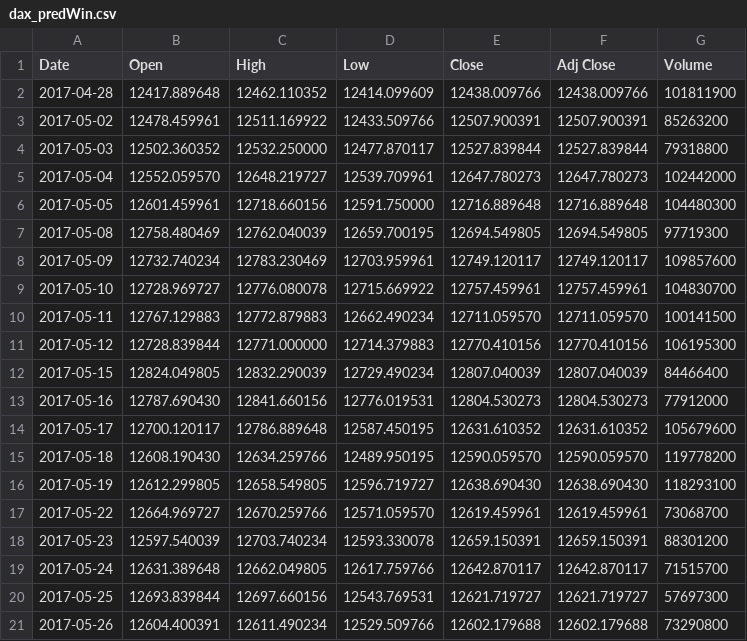
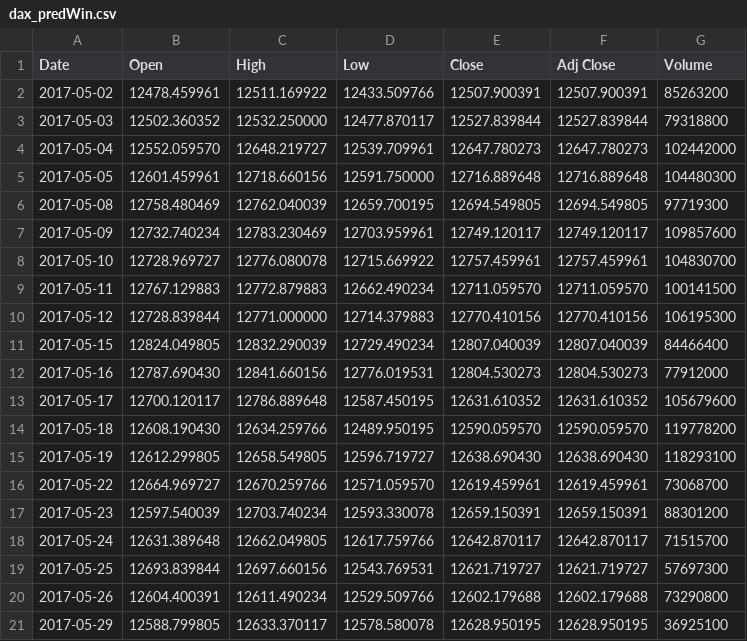
Before and after one commit to KowalskiTheP/Progress-report, a CSV file: Data/dax_predWin.csv, drawn as a sheet; removed rows and columns are numbered as before the commit, all else as after; the diff names each change by its address in the sheet, - before the commit and + after, or states it on an @@ line.

```diff
--- a/Data/dax_predWin.csv
+++ b/Data/dax_predWin.csv
-row 2: 2017-04-28 | 12417.889648 | 12462.110352 | 12414.099609 | 12438.009766 | 12438.009766 | 101811900
+row 21: 2017-05-29 | 12588.799805 | 12633.370117 | 12578.580078 | 12628.950195 | 12628.950195 | 36925100
```
Also changed, not shown: Data/dowJones_predWin.csv, 3 other files.
